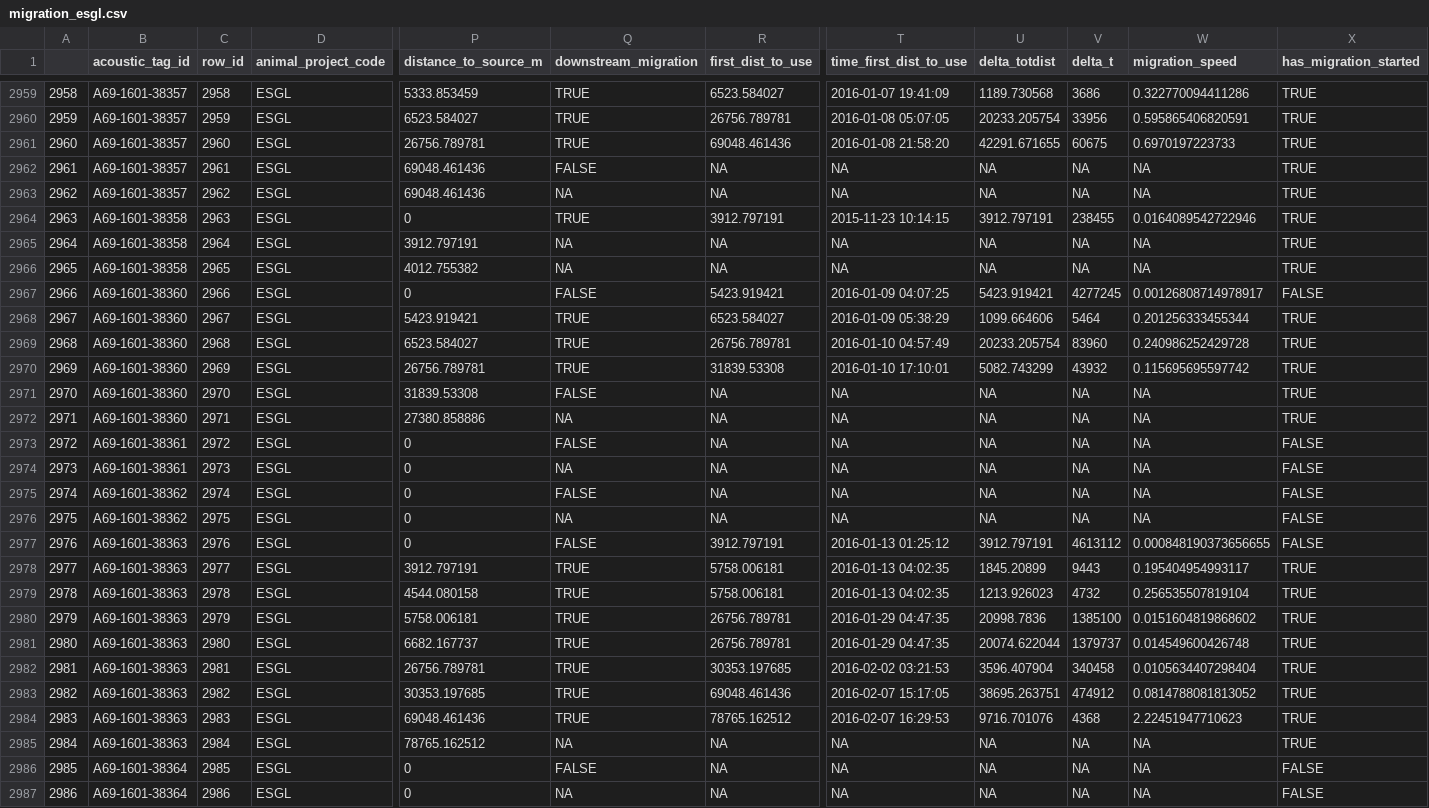
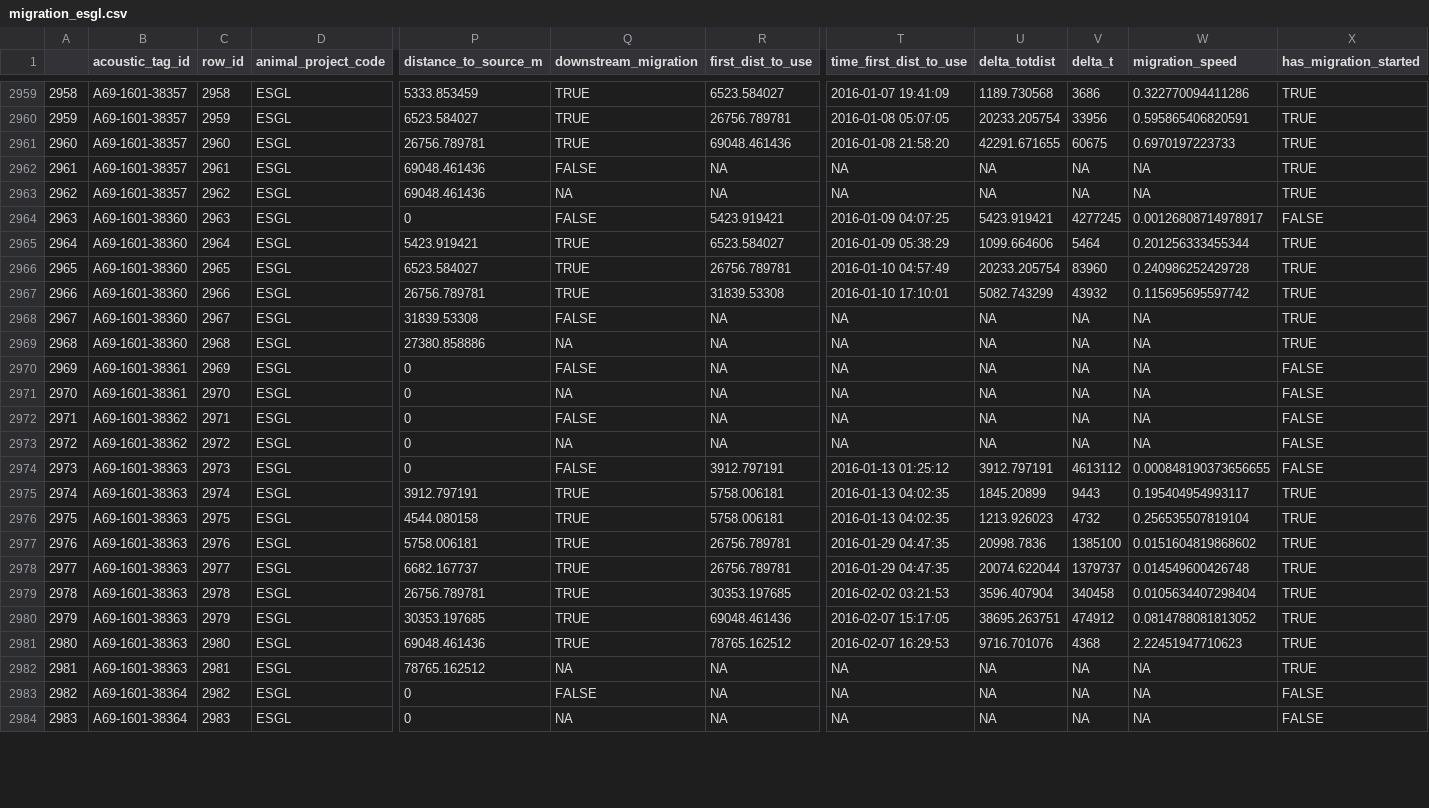
Before and after one commit to PieterjanVerhelst/eel-meta-analysis, a CSV file: data/interim/migration/migration_esgl.csv, drawn as a sheet; only a part is shown, gaps mark what is left out; removed rows and columns are numbered as before the commit, all else as after; rows hold the shown columns only; the diff covers the shown part only; the diff names each change by its address in the sheet, - before the commit and + after, or states it on an @@ line.

Commit message:
remove eel from project esgl that was not migratory

```diff
--- a/data/interim/migration/migration_esgl.csv
+++ b/data/interim/migration/migration_esgl.csv
-B2964 (acoustic_tag_id): A69-1601-38358
+B2964 (acoustic_tag_id): A69-1601-38360
-Q2964 (downstream_migration): TRUE
+Q2964 (downstream_migration): FALSE
-R2964 (first_dist_to_use): 3912.797191
+R2964 (first_dist_to_use): 5423.919421
-T2964 (time_first_dist_to_use): 2015-11-23 10:14:15
+T2964 (time_first_dist_to_use): 2016-01-09 04:07:25
-U2964 (delta_totdist): 3912.797191
+U2964 (delta_totdist): 5423.919421
-V2964 (delta_t): 238455
+V2964 (delta_t): 4277245
-W2964 (migration_speed): 0.0164089542722946
+W2964 (migration_speed): 0.00126808714978917
-X2964 (has_migration_started): TRUE
+X2964 (has_migration_started): FALSE
-row 2965: 2964 | A69-1601-38358 | 2964 | ESGL | 3912.797191 | NA | NA | NA | NA | NA | NA | TRUE
-row 2966: 2965 | A69-1601-38358 | 2965 | ESGL | 4012.755382 | NA | NA | NA | NA | NA | NA | TRUE
-row 2967: 2966 | A69-1601-38360 | 2966 | ESGL | 0 | FALSE | 5423.919421 | 2016-01-09 04:07:25 | 5423.919421 | 4277245 | 0.00126808714978917 | FALSE
@@ column A renumbered from row 2965 down @@
-C2965 (row_id): 2967
+C2965 (row_id): 2964
-C2966 (row_id): 2968
+C2966 (row_id): 2965
-C2967 (row_id): 2969
+C2967 (row_id): 2966
-C2968 (row_id): 2970
+C2968 (row_id): 2967
-C2969 (row_id): 2971
+C2969 (row_id): 2968
-C2970 (row_id): 2972
+C2970 (row_id): 2969
-C2971 (row_id): 2973
+C2971 (row_id): 2970
-C2972 (row_id): 2974
+C2972 (row_id): 2971
-C2973 (row_id): 2975
+C2973 (row_id): 2972
-C2974 (row_id): 2976
+C2974 (row_id): 2973
-C2975 (row_id): 2977
+C2975 (row_id): 2974
-C2976 (row_id): 2978
+C2976 (row_id): 2975
-C2977 (row_id): 2979
+C2977 (row_id): 2976
-C2978 (row_id): 2980
+C2978 (row_id): 2977
-C2979 (row_id): 2981
+C2979 (row_id): 2978
-C2980 (row_id): 2982
+C2980 (row_id): 2979
-C2981 (row_id): 2983
+C2981 (row_id): 2980
-C2982 (row_id): 2984
+C2982 (row_id): 2981
-C2983 (row_id): 2985
+C2983 (row_id): 2982
-C2984 (row_id): 2986
+C2984 (row_id): 2983
```
Also changed, not shown: 4 edited cells elsewhere in this file, data/interim/speed/speed_esgl.csv, 1 other file.
